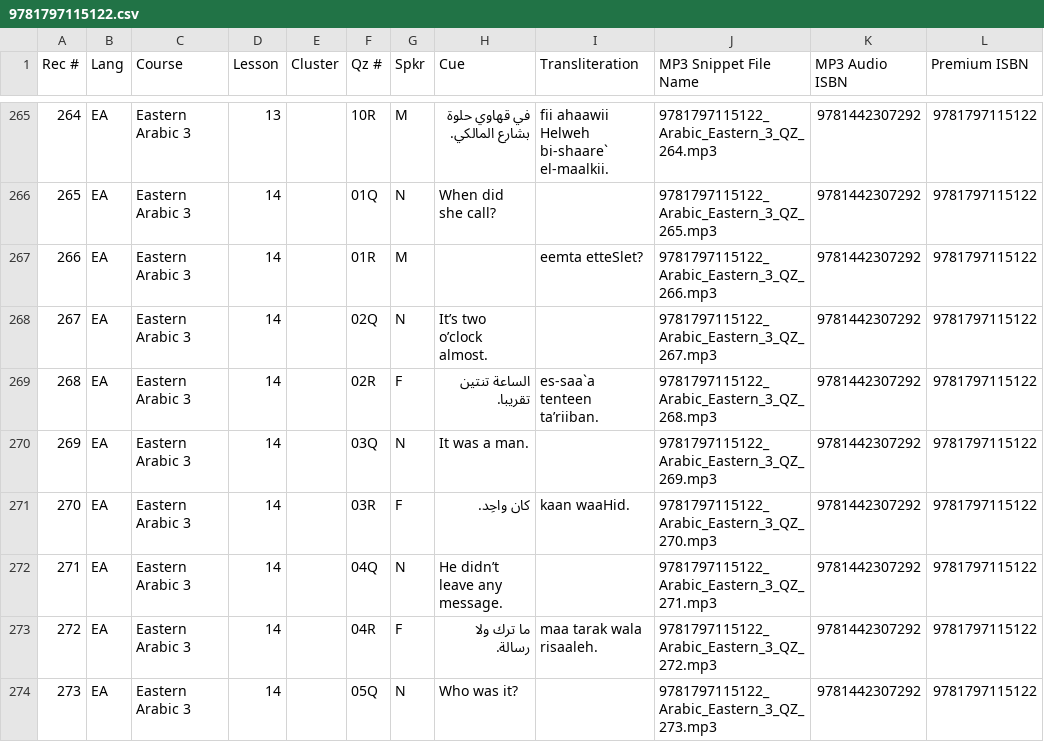
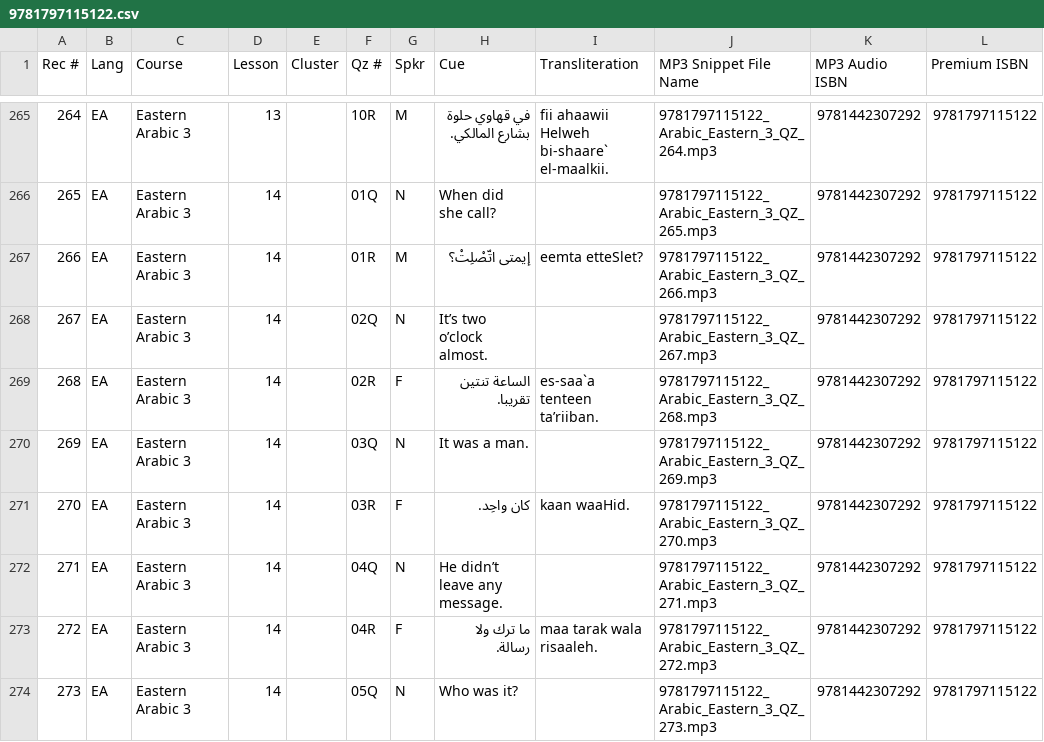
Before and after one commit to snsdigitaldevs/UnlimitedBackend, a CSV file: src/main/resources/skill/9781797115122.csv, drawn as a sheet; only a part is shown, gaps mark what is left out; the diff names each change by its address in the sheet, - before the commit and + after, or states it on an @@ line.

Commit message:
[Jinghua] #PPM-505 Update arabic level 3 skills

```diff
--- a/src/main/resources/skill/9781797115122.csv
+++ b/src/main/resources/skill/9781797115122.csv
-H267 (Cue): (empty)
+H267 (Cue): إيمتى اتّصْلِتْ؟
```
